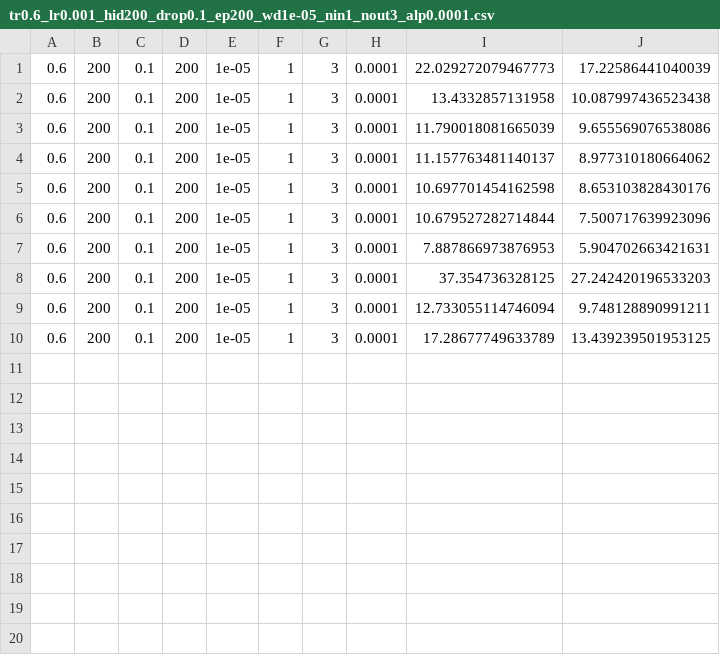
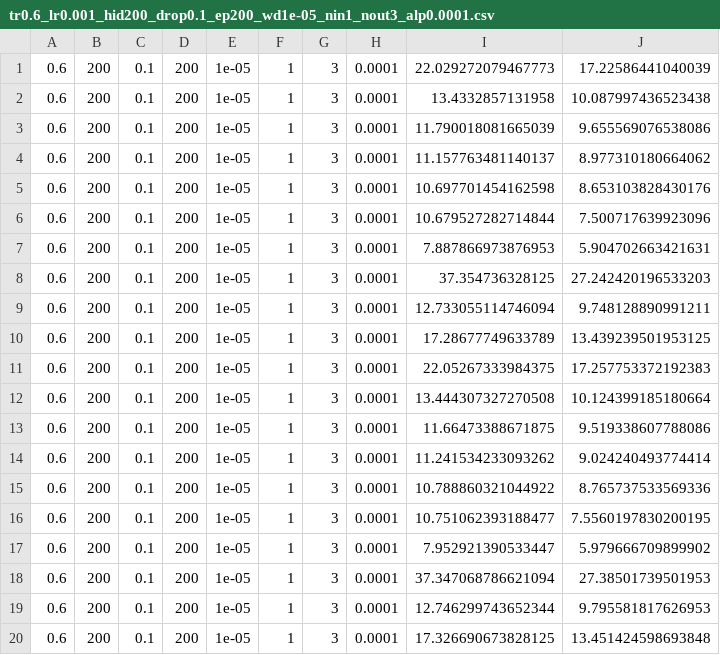
Before and after one commit to kevchen28/DLNLP_deconfounder, a CSV file: new_results/BlogCatalog1/tr0.6_lr0.001_hid200_drop0.1_ep200_wd1e-05_nin1_nout3_alp0.0001.csv, drawn as a sheet.

```diff
--- a/new_results/BlogCatalog1/tr0.6_lr0.001_hid200_drop0.1_ep200_wd1e-05_nin1_nout3_alp0.0001.csv
+++ b/new_results/BlogCatalog1/tr0.6_lr0.001_hid200_drop0.1_ep200_wd1e-05_nin1_nout3_alp0.0001.csv
@@ -10 +10,11 @@
 0.6,200,0.1,200,1e-05,1,3,0.0001,17.28677749633789,13.439239501953125
+0.6,200,0.1,200,1e-05,1,3,0.0001,22.05267333984375,17.257753372192383
+0.6,200,0.1,200,1e-05,1,3,0.0001,13.444307327270508,10.124399185180664
+0.6,200,0.1,200,1e-05,1,3,0.0001,11.66473388671875,9.519338607788086
+0.6,200,0.1,200,1e-05,1,3,0.0001,11.241534233093262,9.024240493774414
+0.6,200,0.1,200,1e-05,1,3,0.0001,10.788860321044922,8.765737533569336
+0.6,200,0.1,200,1e-05,1,3,0.0001,10.751062393188477,7.5560197830200195
+0.6,200,0.1,200,1e-05,1,3,0.0001,7.952921390533447,5.979666709899902
+0.6,200,0.1,200,1e-05,1,3,0.0001,37.347068786621094,27.38501739501953
+0.6,200,0.1,200,1e-05,1,3,0.0001,12.746299743652344,9.795581817626953
+0.6,200,0.1,200,1e-05,1,3,0.0001,17.326690673828125,13.451424598693848
```
Also changed, not shown: 2 other files.
